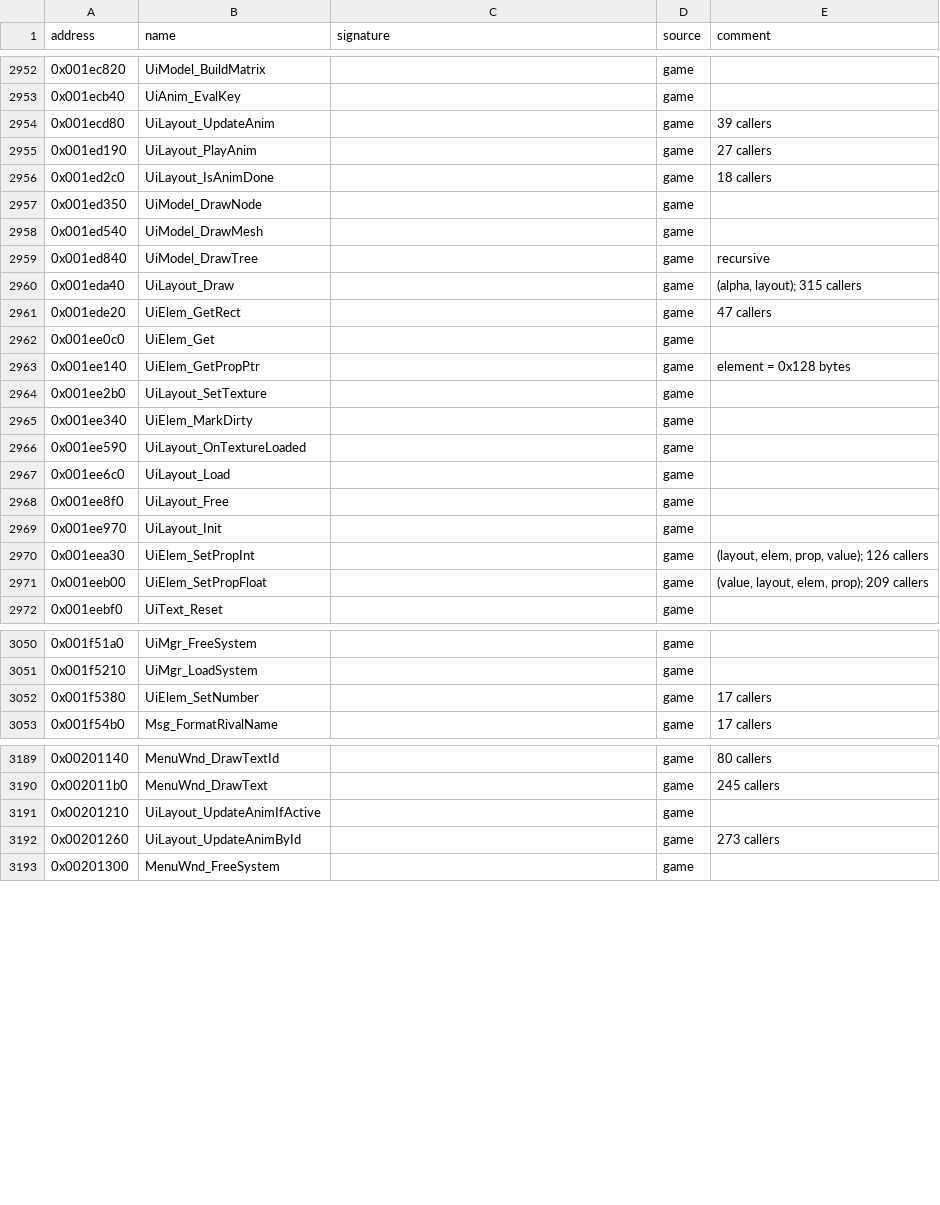
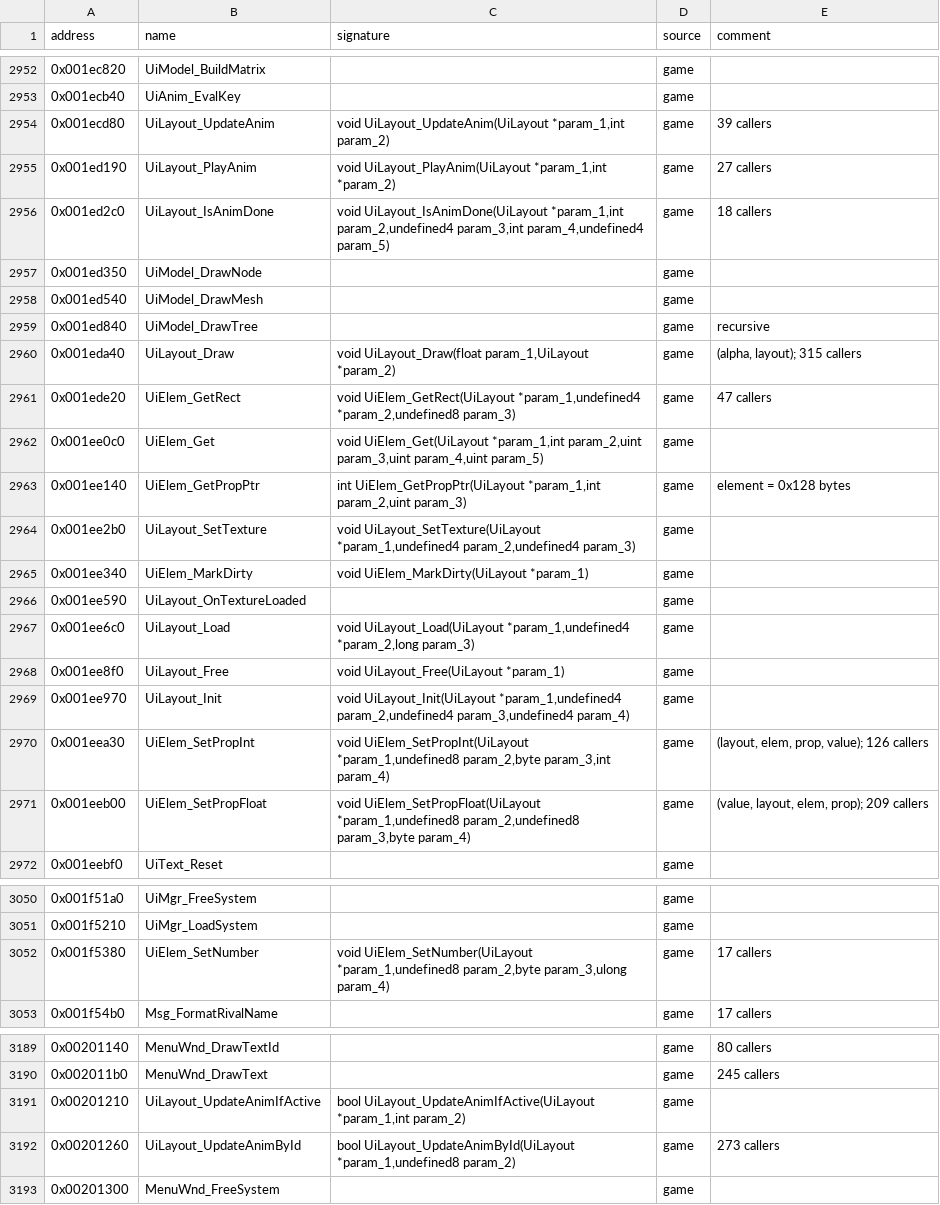
Before and after one commit to ShawnDarr96/Kaido-Decomp-Racer, a CSV file: config/symbols.csv, drawn as a sheet; only a part is shown, gaps mark what is left out.

```diff
--- a/config/symbols.csv
+++ b/config/symbols.csv
@@ -2953,5 +2953,5 @@ address,name,signature,source,comment
 0x001ecb40,UiAnim_EvalKey,,game,
-0x001ecd80,UiLayout_UpdateAnim,,game,39 callers
-0x001ed190,UiLayout_PlayAnim,,game,27 callers
-0x001ed2c0,UiLayout_IsAnimDone,,game,18 callers
+0x001ecd80,UiLayout_UpdateAnim,"void UiLayout_UpdateAnim(UiLayout *param_1,int param_2)",game,39 callers
+0x001ed190,UiLayout_PlayAnim,"void UiLayout_PlayAnim(UiLayout *param_1,int *param_2)",game,27 callers
+0x001ed2c0,UiLayout_IsAnimDone,"void UiLayout_IsAnimDone(UiLayout *param_1,int param_2,undefined4 param_3,int param_4,undefined4 param_5)",game,18 callers
 0x001ed350,UiModel_DrawNode,,game,
@@ -2959,14 +2959,14 @@ address,name,signature,source,comment
 0x001ed840,UiModel_DrawTree,,game,recursive
-0x001eda40,UiLayout_Draw,,game,"(alpha, layout); 315 callers"
-0x001ede20,UiElem_GetRect,,game,47 callers
-0x001ee0c0,UiElem_Get,,game,
-0x001ee140,UiElem_GetPropPtr,,game,element = 0x128 bytes
-0x001ee2b0,UiLayout_SetTexture,,game,
-0x001ee340,UiElem_MarkDirty,,game,
+0x001eda40,UiLayout_Draw,"void UiLayout_Draw(float param_1,UiLayout *param_2)",game,"(alpha, layout); 315 callers"
+0x001ede20,UiElem_GetRect,"void UiElem_GetRect(UiLayout *param_1,undefined4 *param_2,undefined8 param_3)",game,47 callers
+0x001ee0c0,UiElem_Get,"void UiElem_Get(UiLayout *param_1,int param_2,uint param_3,uint param_4,uint param_5)",game,
+0x001ee140,UiElem_GetPropPtr,"int UiElem_GetPropPtr(UiLayout *param_1,int param_2,uint param_3)",game,element = 0x128 bytes
+0x001ee2b0,UiLayout_SetTexture,"void UiLayout_SetTexture(UiLayout *param_1,undefined4 param_2,undefined4 param_3)",game,
+0x001ee340,UiElem_MarkDirty,void UiElem_MarkDirty(UiLayout *param_1),game,
 0x001ee590,UiLayout_OnTextureLoaded,,game,
-0x001ee6c0,UiLayout_Load,,game,
-0x001ee8f0,UiLayout_Free,,game,
-0x001ee970,UiLayout_Init,,game,
-0x001eea30,UiElem_SetPropInt,,game,"(layout, elem, prop, value); 126 callers"
-0x001eeb00,UiElem_SetPropFloat,,game,"(value, layout, elem, prop); 209 callers"
+0x001ee6c0,UiLayout_Load,"void UiLayout_Load(UiLayout *param_1,undefined4 *param_2,long param_3)",game,
+0x001ee8f0,UiLayout_Free,void UiLayout_Free(UiLayout *param_1),game,
+0x001ee970,UiLayout_Init,"void UiLayout_Init(UiLayout *param_1,undefined4 param_2,undefined4 param_3,undefined4 param_4)",game,
+0x001eea30,UiElem_SetPropInt,"void UiElem_SetPropInt(UiLayout *param_1,undefined8 param_2,byte param_3,int param_4)",game,"(layout, elem, prop, value); 126 callers"
+0x001eeb00,UiElem_SetPropFloat,"void UiElem_SetPropFloat(UiLayout *param_1,undefined8 param_2,undefined8 param_3,byte param_4)",game,"(value, layout, elem, prop); 209 callers"
 0x001eebf0,UiText_Reset,,game,
@@ -3051,3 +3051,3 @@ address,name,signature,source,comment
 0x001f5210,UiMgr_LoadSystem,,game,
-0x001f5380,UiElem_SetNumber,,game,17 callers
+0x001f5380,UiElem_SetNumber,"void UiElem_SetNumber(UiLayout *param_1,undefined8 param_2,byte param_3,ulong param_4)",game,17 callers
 0x001f54b0,Msg_FormatRivalName,,game,17 callers
@@ -3190,4 +3190,4 @@ address,name,signature,source,comment
 0x002011b0,MenuWnd_DrawText,,game,245 callers
-0x00201210,UiLayout_UpdateAnimIfActive,,game,
-0x00201260,UiLayout_UpdateAnimById,,game,273 callers
+0x00201210,UiLayout_UpdateAnimIfActive,"bool UiLayout_UpdateAnimIfActive(UiLayout *param_1,int param_2)",game,
+0x00201260,UiLayout_UpdateAnimById,"bool UiLayout_UpdateAnimById(UiLayout *param_1,undefined8 param_2)",game,273 callers
 0x00201300,MenuWnd_FreeSystem,,game,
```
Also changed, not shown: 57 other files.
